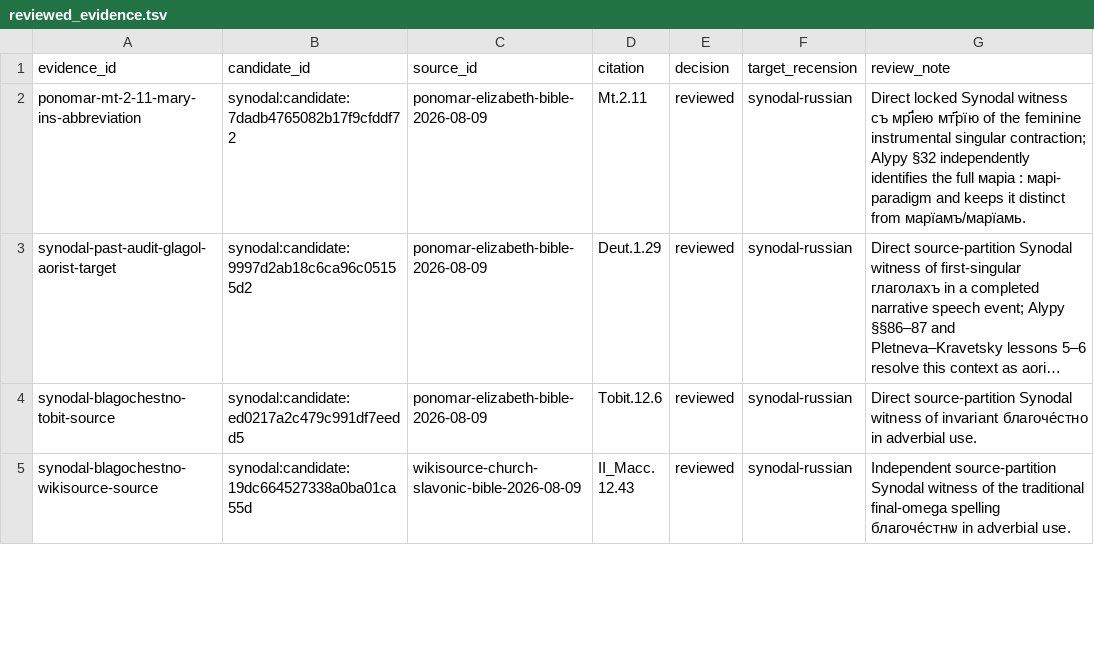
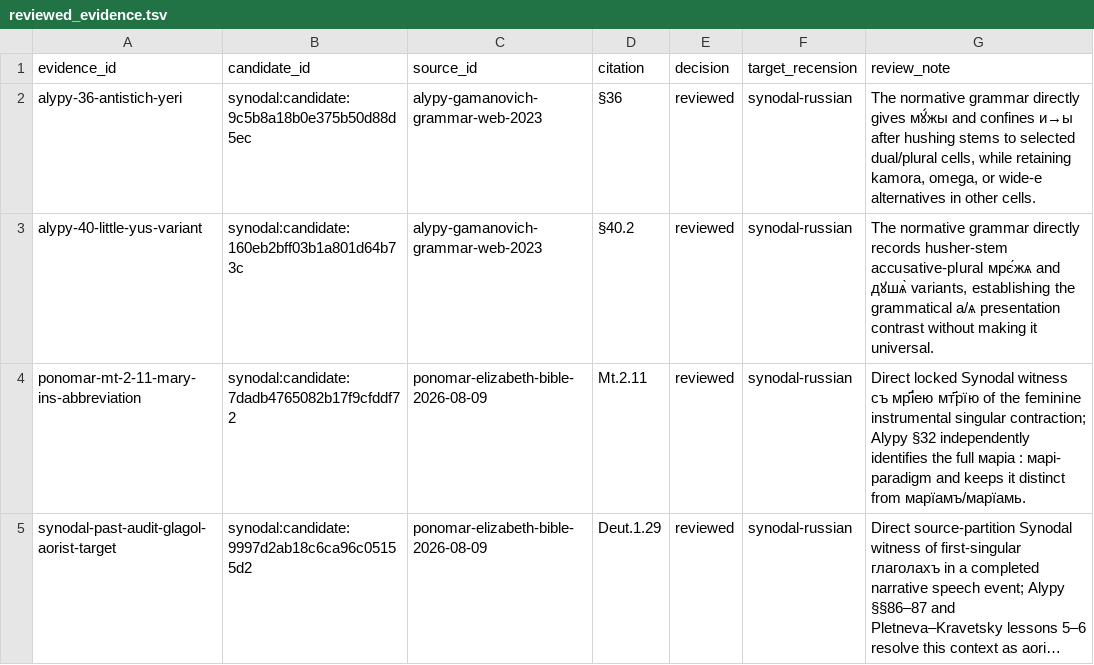
Before and after one commit to gold-silver-copper/church-slavonic, a TSV file: data/synodal/reviewed_evidence.tsv, drawn as a sheet; only a part is shown; the shorter side is filled out with more unchanged rows; long unchanged cells end in …; the diff names each change by its address in the sheet, - before the commit and + after, or states it on an @@ line.

```diff
--- a/data/synodal/reviewed_evidence.tsv
+++ b/data/synodal/reviewed_evidence.tsv
+row 2: alypy-36-antistich-yeri | synodal:candidate:9c5b8a18b0e375b50d88d5ec | alypy-gamanovich-grammar-web-2023 | §36 | reviewed | synodal-russian | The normative grammar directly gives мꙋ́жы and confines и→ы after hushing stems to selected dual/plural cells, while retaining kamora, omega, or wide-e alternatives in other cells.
+row 3: alypy-40-little-yus-variant | synodal:candidate:160eb2bff03b1a801d64b73c | alypy-gamanovich-grammar-web-2023 | §40.2 | reviewed | synodal-russian | The normative grammar directly records husher-stem accusative-plural мрє́жѧ and дꙋшѧ̀ variants, establishing the grammatical а/ѧ presentation contrast without making it universal.
```
Also changed, not shown: data/synodal/engine_capabilities.tsv, data/synodal/exact_forms.tsv, 27 other files.
